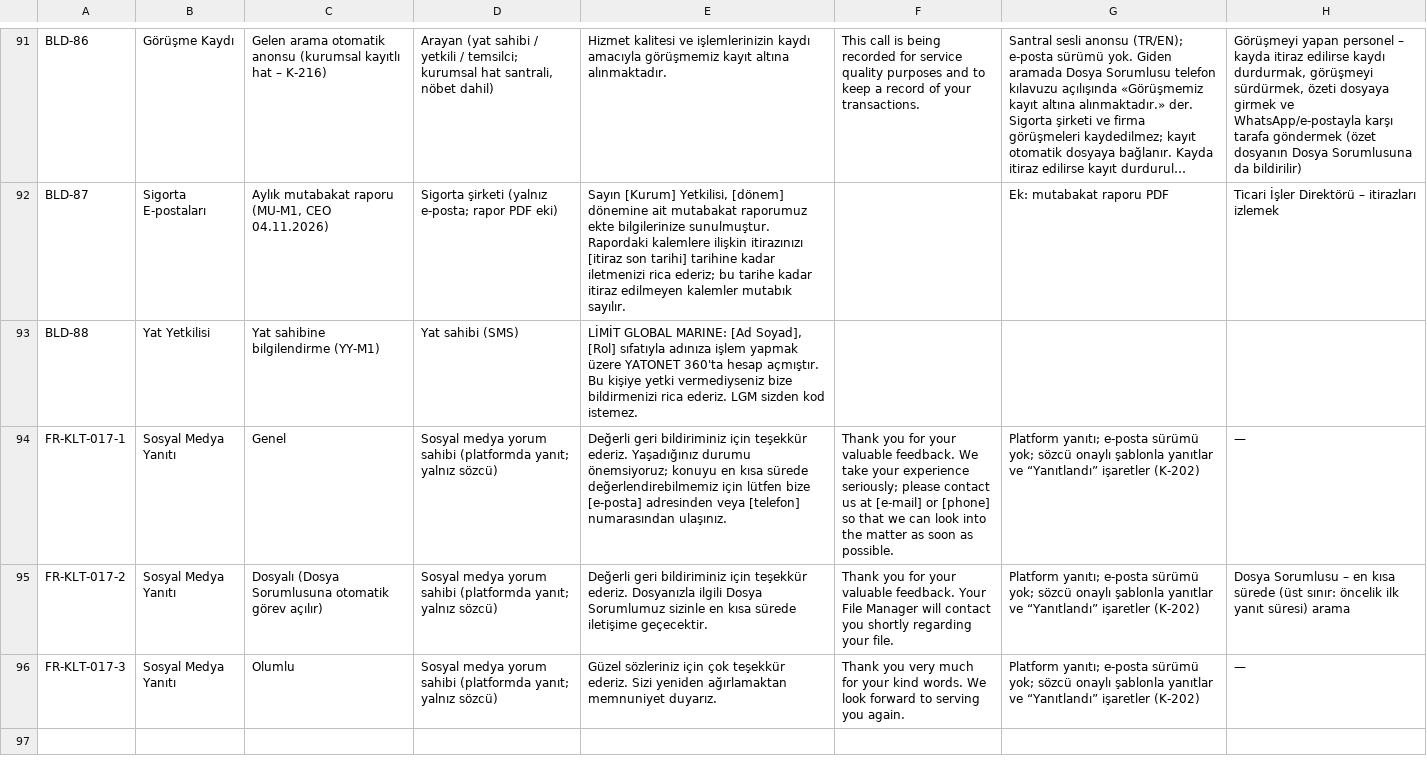
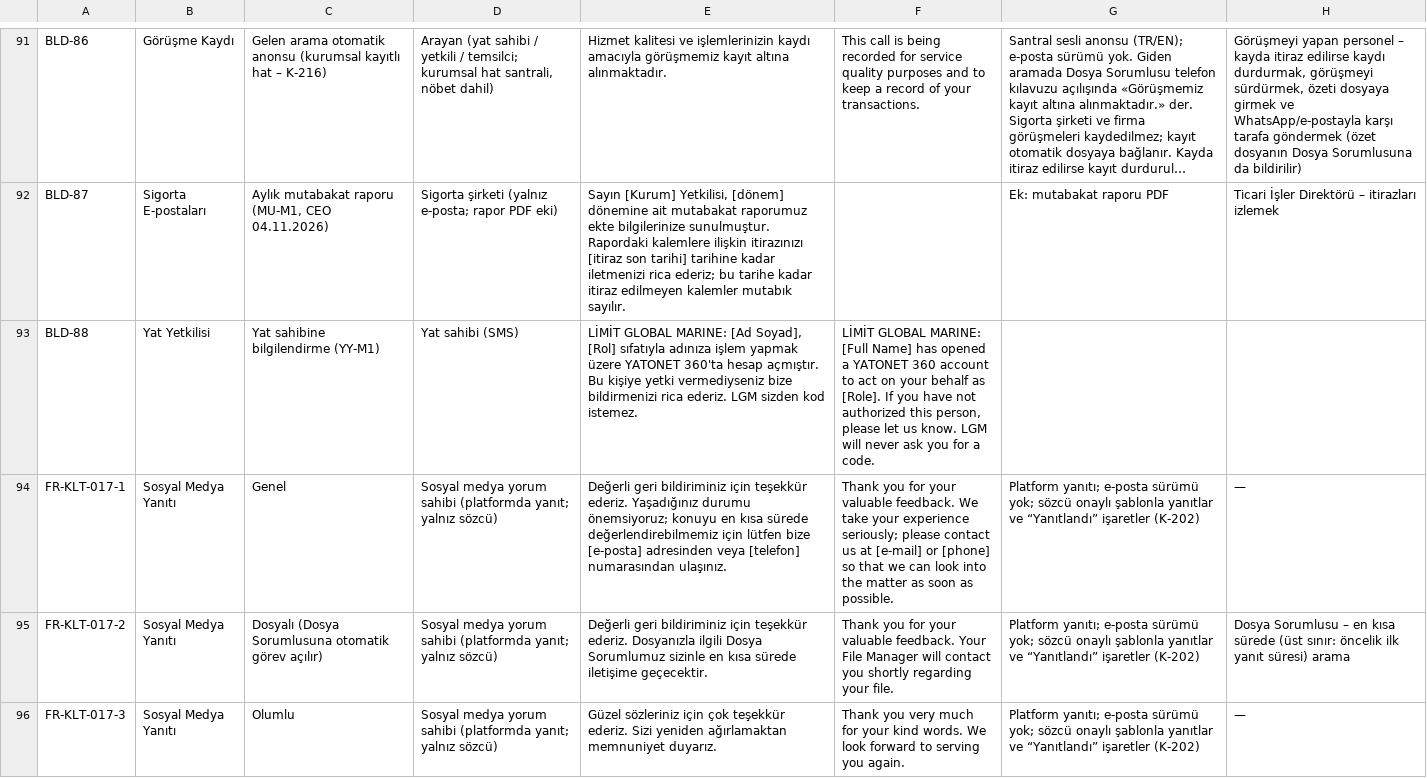
Before and after one commit to uakpinar722/YATONET360, a TSV file: veri/sablon/bildirim_katalog.tsv, drawn as a sheet; only a part is shown, gaps mark what is left out; long unchanged cells end in …; the diff names each change by its address in the sheet, - before the commit and + after, or states it on an @@ line.

```diff
--- a/veri/sablon/bildirim_katalog.tsv
+++ b/veri/sablon/bildirim_katalog.tsv
-F93: (empty)
+F93: LİMİT GLOBAL MARINE: [Full Name] has opened a YATONET 360 account to act on your behalf as [Role]. If you have not authorized this person, please let us know. LGM will never ask you for a code.
```
Also changed, not shown: KALAN_IS.tsv, 18 other files.
